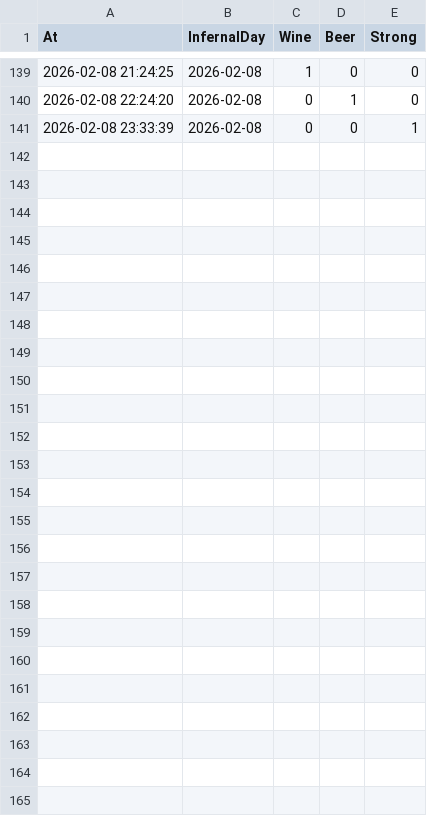
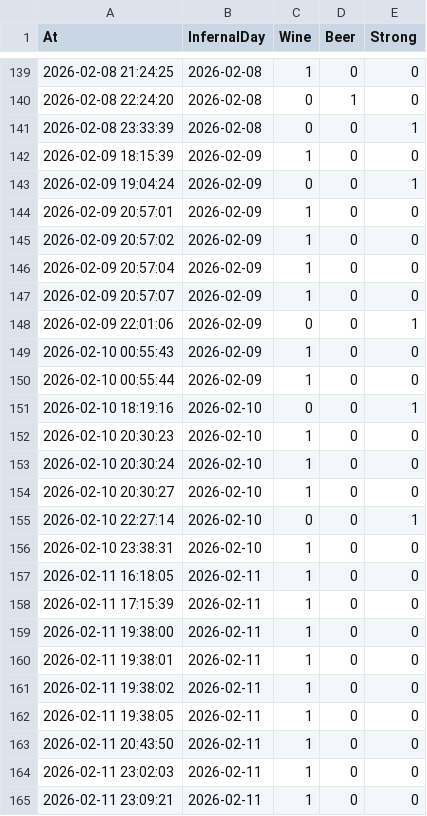
Before and after one commit to sky1241/infernal-wheel, a CSV file: drinks.csv, drawn as a sheet; only a part is shown, gaps mark what is left out.

```diff
--- a/drinks.csv
+++ b/drinks.csv
@@ -141 +141,25 @@ At,InfernalDay,Wine,Beer,Strong
 2026-02-08 23:33:39,2026-02-08,0,0,1
+2026-02-09 18:15:39,2026-02-09,1,0,0
+2026-02-09 19:04:24,2026-02-09,0,0,1
+2026-02-09 20:57:01,2026-02-09,1,0,0
+2026-02-09 20:57:02,2026-02-09,1,0,0
+2026-02-09 20:57:04,2026-02-09,1,0,0
+2026-02-09 20:57:07,2026-02-09,1,0,0
+2026-02-09 22:01:06,2026-02-09,0,0,1
+2026-02-10 00:55:43,2026-02-09,1,0,0
+2026-02-10 00:55:44,2026-02-09,1,0,0
+2026-02-10 18:19:16,2026-02-10,0,0,1
+2026-02-10 20:30:23,2026-02-10,1,0,0
+2026-02-10 20:30:24,2026-02-10,1,0,0
+2026-02-10 20:30:27,2026-02-10,1,0,0
+2026-02-10 22:27:14,2026-02-10,0,0,1
+2026-02-10 23:38:31,2026-02-10,1,0,0
+2026-02-11 16:18:05,2026-02-11,1,0,0
+2026-02-11 17:15:39,2026-02-11,1,0,0
+2026-02-11 19:38:00,2026-02-11,1,0,0
+2026-02-11 19:38:01,2026-02-11,1,0,0
+2026-02-11 19:38:02,2026-02-11,1,0,0
+2026-02-11 19:38:05,2026-02-11,1,0,0
+2026-02-11 20:43:50,2026-02-11,1,0,0
+2026-02-11 23:02:03,2026-02-11,1,0,0
+2026-02-11 23:09:21,2026-02-11,1,0,0
```
Also changed, not shown: 15 other files.
